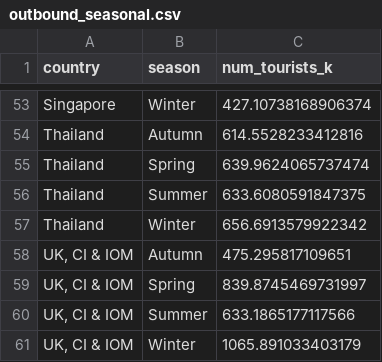
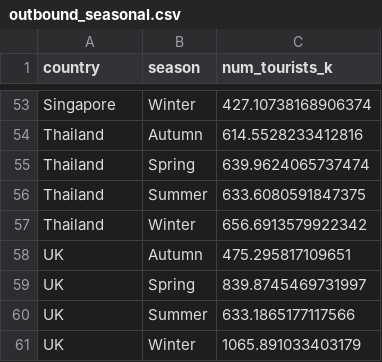
Before and after one commit to Kaattiiee/3179, a CSV file: assignment 2/datasets/outbound_seasonal.csv, drawn as a sheet; only a part is shown, gaps mark what is left out.

Commit message:
seasonal country for UK

```diff
--- a/assignment 2/datasets/outbound_seasonal.csv
+++ b/assignment 2/datasets/outbound_seasonal.csv
@@ -57,5 +57,5 @@ Thailand,Summer,633.6080591847375
 Thailand,Winter,656.6913579922342
-"UK, CI & IOM",Autumn,475.295817109651
-"UK, CI & IOM",Spring,839.8745469731997
-"UK, CI & IOM",Summer,633.1865177117566
-"UK, CI & IOM",Winter,1065.891033403179
+UK,Autumn,475.295817109651
+UK,Spring,839.8745469731997
+UK,Summer,633.1865177117566
+UK,Winter,1065.891033403179
```
Also changed, not shown: assignment 2/datasets/seasonal_by_country.csv.
